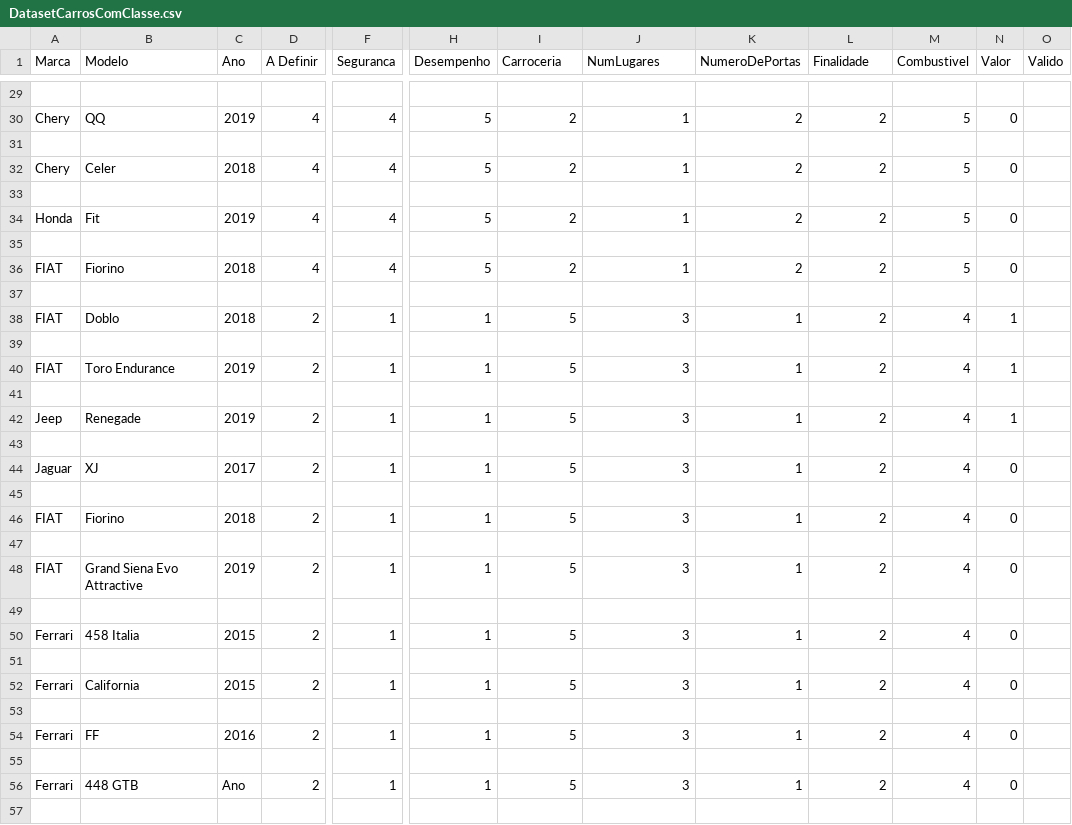
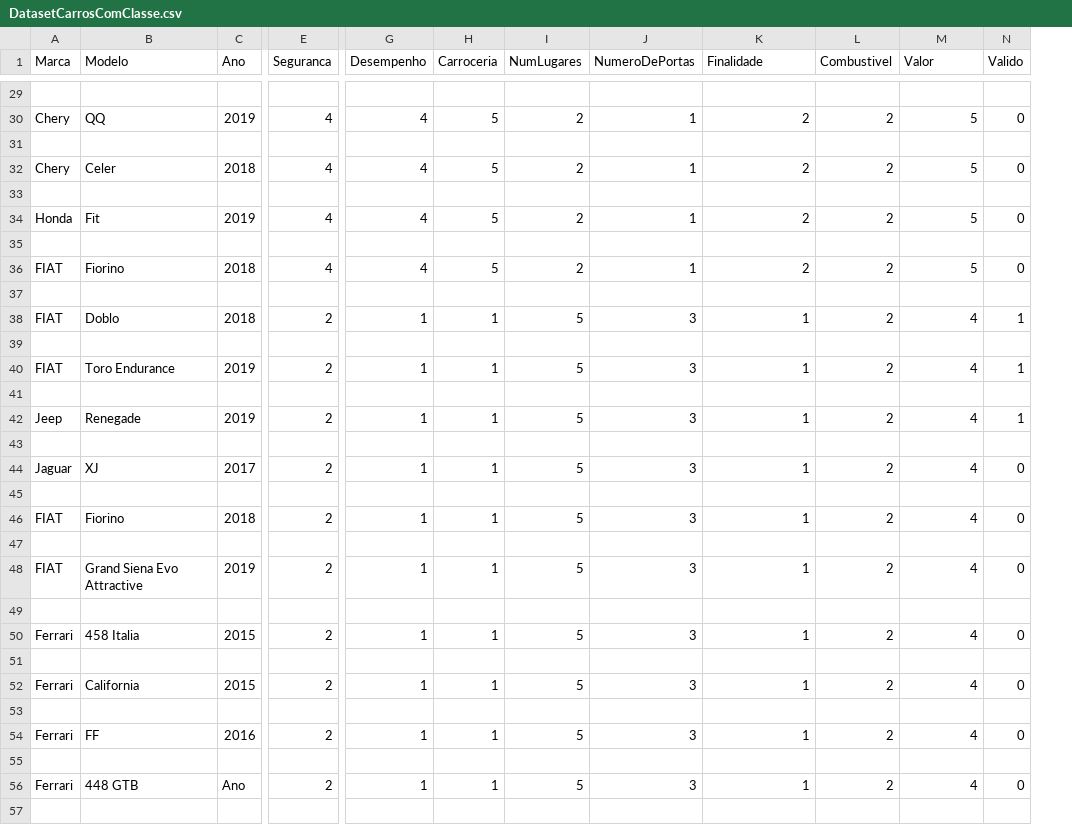
Before and after one commit to Afonso3180/CarRecommenderML, a CSV file: Datasets/NaiveBayes/DatasetCarrosComClasse.csv, drawn as a sheet; only a part is shown, gaps mark what is left out; removed rows and columns are numbered as before the commit, all else as after; the diff covers the shown part only; the diff names each change by its address in the sheet, - before the commit and + after, or states it on an @@ line.

```diff
--- a/Datasets/NaiveBayes/DatasetCarrosComClasse.csv
+++ b/Datasets/NaiveBayes/DatasetCarrosComClasse.csv
-column D (A Definir), rows 30-56: 4 |  | 4 |  | 4 |  | 4 |  | 2 |  | 2 |  | 2 |  | 2 |  | 2 |  | 2 |  | 2 |  | 2 |  | 2 |  | 2
+column H (Carroceria), rows 30-56: 5 |  | 5 |  | 5 |  | 5 |  | 1 |  | 1 |  | 1 |  | 1 |  | 1 |  | 1 |  | 1 |  | 1 |  | 1 |  | 1
-column O (Valido), empty
-I1: Carroceria
+I1: NumLugares
-J1: NumLugares
+J1: NumeroDePortas
-K1: NumeroDePortas
+K1: Finalidade
-L1: Finalidade
+L1: Combustivel
-M1: Combustivel
+M1: Valor
-N1: Valor
+N1: Valido
-G30 (Desempenho): 5
+G30 (Desempenho): 4
-G32 (Desempenho): 5
+G32 (Desempenho): 4
-G34 (Desempenho): 5
+G34 (Desempenho): 4
-G36 (Desempenho): 5
+G36 (Desempenho): 4
-E38 (Seguranca): 1
+E38 (Seguranca): 2
-E40 (Seguranca): 1
+E40 (Seguranca): 2
-E42 (Seguranca): 1
+E42 (Seguranca): 2
-E44 (Seguranca): 1
+E44 (Seguranca): 2
-E46 (Seguranca): 1
+E46 (Seguranca): 2
-E48 (Seguranca): 1
+E48 (Seguranca): 2
-E50 (Seguranca): 1
+E50 (Seguranca): 2
-E52 (Seguranca): 1
+E52 (Seguranca): 2
-E54 (Seguranca): 1
+E54 (Seguranca): 2
-E56 (Seguranca): 1
+E56 (Seguranca): 2
```
Also changed, not shown: 51 edited cells elsewhere in this file, 1 other file.
